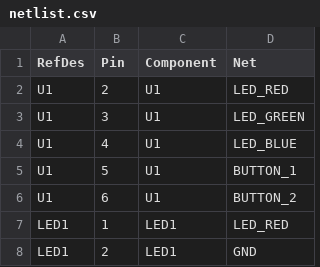
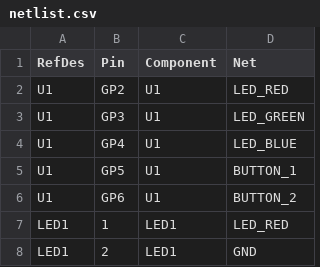
Before and after one commit to zcohen-nerd/PinmapGen, a CSV file: examples/simple_led/netlist.csv, drawn as a sheet; only a part is shown.

```diff
--- a/examples/simple_led/netlist.csv
+++ b/examples/simple_led/netlist.csv
@@ -1,7 +1,7 @@
 "RefDes","Pin","Component","Net"
-"U1","2","U1","LED_RED"
-"U1","3","U1","LED_GREEN"
-"U1","4","U1","LED_BLUE"
-"U1","5","U1","BUTTON_1"
-"U1","6","U1","BUTTON_2"
+"U1","GP2","U1","LED_RED"
+"U1","GP3","U1","LED_GREEN"
+"U1","GP4","U1","LED_BLUE"
+"U1","GP5","U1","BUTTON_1"
+"U1","GP6","U1","BUTTON_2"
 "LED1","1","LED1","LED_RED"
```
Also changed, not shown: examples/communication_module/netlist.csv, examples/sensor_hub/netlist.csv, 24 other files.
